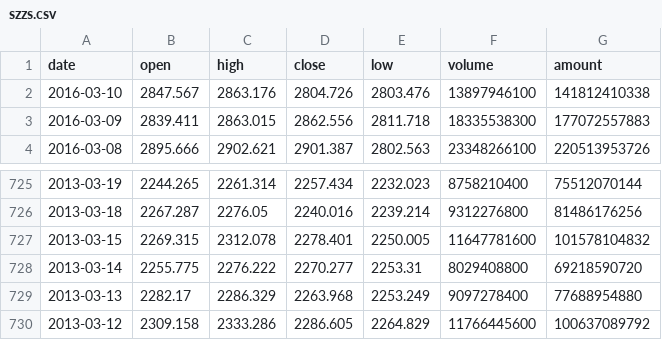
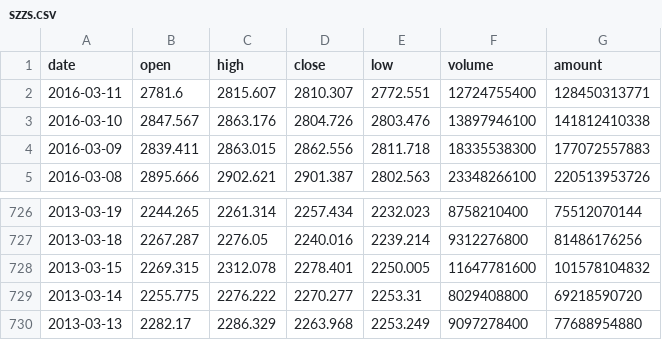
Before and after one commit to haoliu1706/stockforecast, a CSV file: src/dataset/szzs.csv, drawn as a sheet; only a part is shown, gaps mark what is left out.

```diff
--- a/src/dataset/szzs.csv
+++ b/src/dataset/szzs.csv
@@ -1,2 +1,3 @@
 date,open,high,close,low,volume,amount
+2016-03-11,2781.6,2815.607,2810.307,2772.551,12724755400,128450313771
 2016-03-10,2847.567,2863.176,2804.726,2803.476,13897946100,141812410338
@@ -729,2 +730 @@ date,open,high,close,low,volume,amount
 2013-03-13,2282.17,2286.329,2263.968,2253.249,9097278400,77688954880
-2013-03-12,2309.158,2333.286,2286.605,2264.829,11766445600,100637089792
```
Also changed, not shown: src/dataset/000875.csv, 5 other files.
